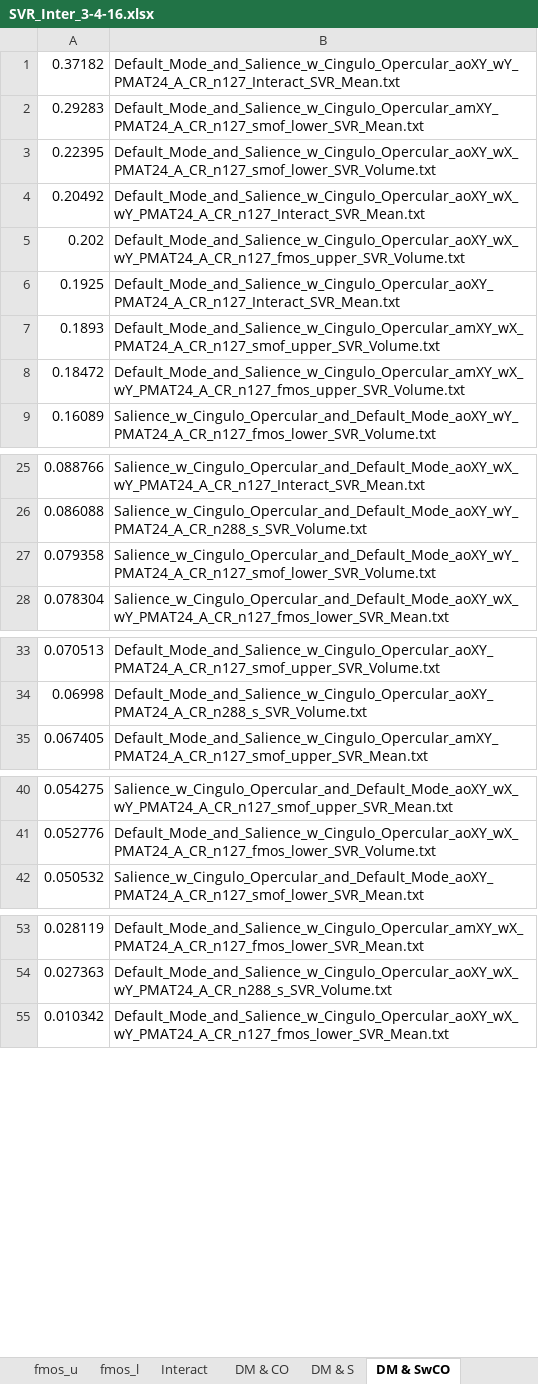
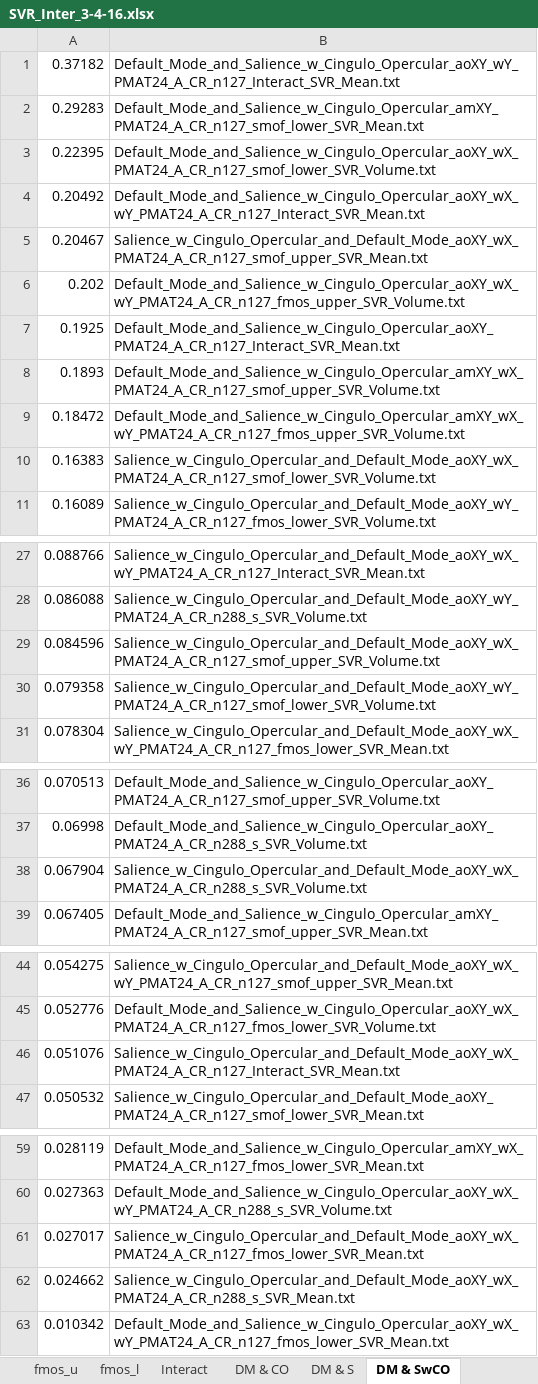
Before and after one commit to Alvin-Vuong/rissmanLab-scripts, an Excel workbook: SVR_Inter_3-4-16.xlsx, sheet DM & SwCO, drawn as a sheet; only a part is shown, gaps mark what is left out; values as stored, in another font and other column widths than the file's, no borders; the diff covers the shown part only; the diff names each change by its address in the sheet, - before the commit and + after, or states it on an @@ line.

```diff
--- a/SVR_Inter_3-4-16.xlsx (sheet DM & SwCO)
+++ b/SVR_Inter_3-4-16.xlsx (sheet DM & SwCO)
+row 5: 0.20467 | Salience_w_Cingulo_Opercular_and_Default_Mode_aoXY_wX_PMAT24_A_CR_n127_smof_upper_SVR_Mean.txt
+row 10: 0.16383 | Salience_w_Cingulo_Opercular_and_Default_Mode_aoXY_wX_PMAT24_A_CR_n127_smof_lower_SVR_Volume.txt
+row 29: 0.084596 | Salience_w_Cingulo_Opercular_and_Default_Mode_aoXY_wX_PMAT24_A_CR_n127_smof_upper_SVR_Volume.txt
+row 38: 0.067904 | Salience_w_Cingulo_Opercular_and_Default_Mode_aoXY_wX_PMAT24_A_CR_n288_s_SVR_Volume.txt
+row 46: 0.051076 | Salience_w_Cingulo_Opercular_and_Default_Mode_aoXY_wX_PMAT24_A_CR_n127_Interact_SVR_Mean.txt
+row 61: 0.027017 | Salience_w_Cingulo_Opercular_and_Default_Mode_aoXY_wX_PMAT24_A_CR_n127_fmos_lower_SVR_Mean.txt
+row 62: 0.024662 | Salience_w_Cingulo_Opercular_and_Default_Mode_aoXY_wX_PMAT24_A_CR_n288_s_SVR_Mean.txt
```
Also changed, not shown: 5 added rows elsewhere in this sheet, sheet LeaveOut1, sheet DM & S, sheet Volume, sheet Mean, sheet smof_l, sheet smof_u, 4 more sheets, 1 other file.
